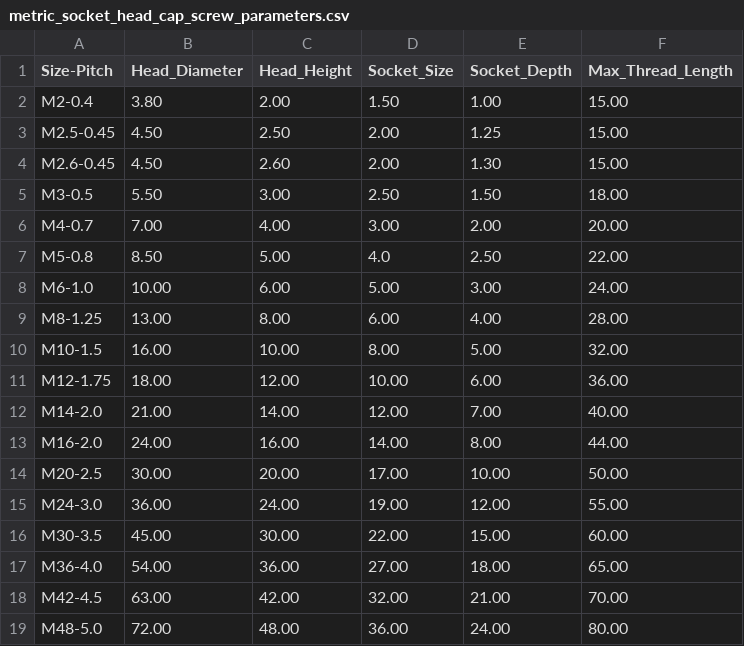
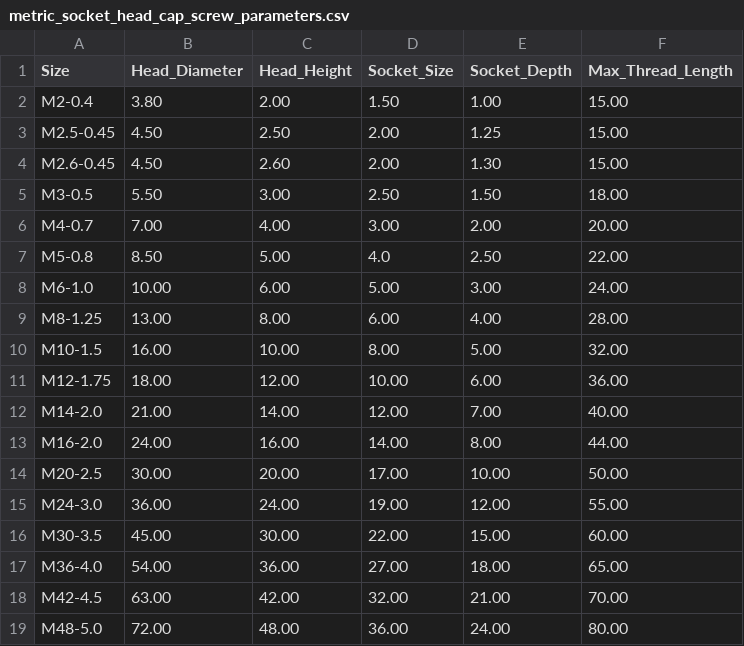
Before and after one commit to gumyr/cq_warehouse, a CSV file: src/cq_warehouse/metric_socket_head_cap_screw_parameters.csv, drawn as a sheet.

```diff
--- a/src/cq_warehouse/metric_socket_head_cap_screw_parameters.csv
+++ b/src/cq_warehouse/metric_socket_head_cap_screw_parameters.csv
@@ -1,2 +1,2 @@
-Size-Pitch,Head_Diameter,Head_Height,Socket_Size,Socket_Depth,Max_Thread_Length
+Size,Head_Diameter,Head_Height,Socket_Size,Socket_Depth,Max_Thread_Length
 M2-0.4, 3.80, 2.00, 1.50, 1.00, 15.00
```
Also changed, not shown: src/cq_warehouse/imperial_socket_head_cap_screw_parameters.csv, 1 other file.
